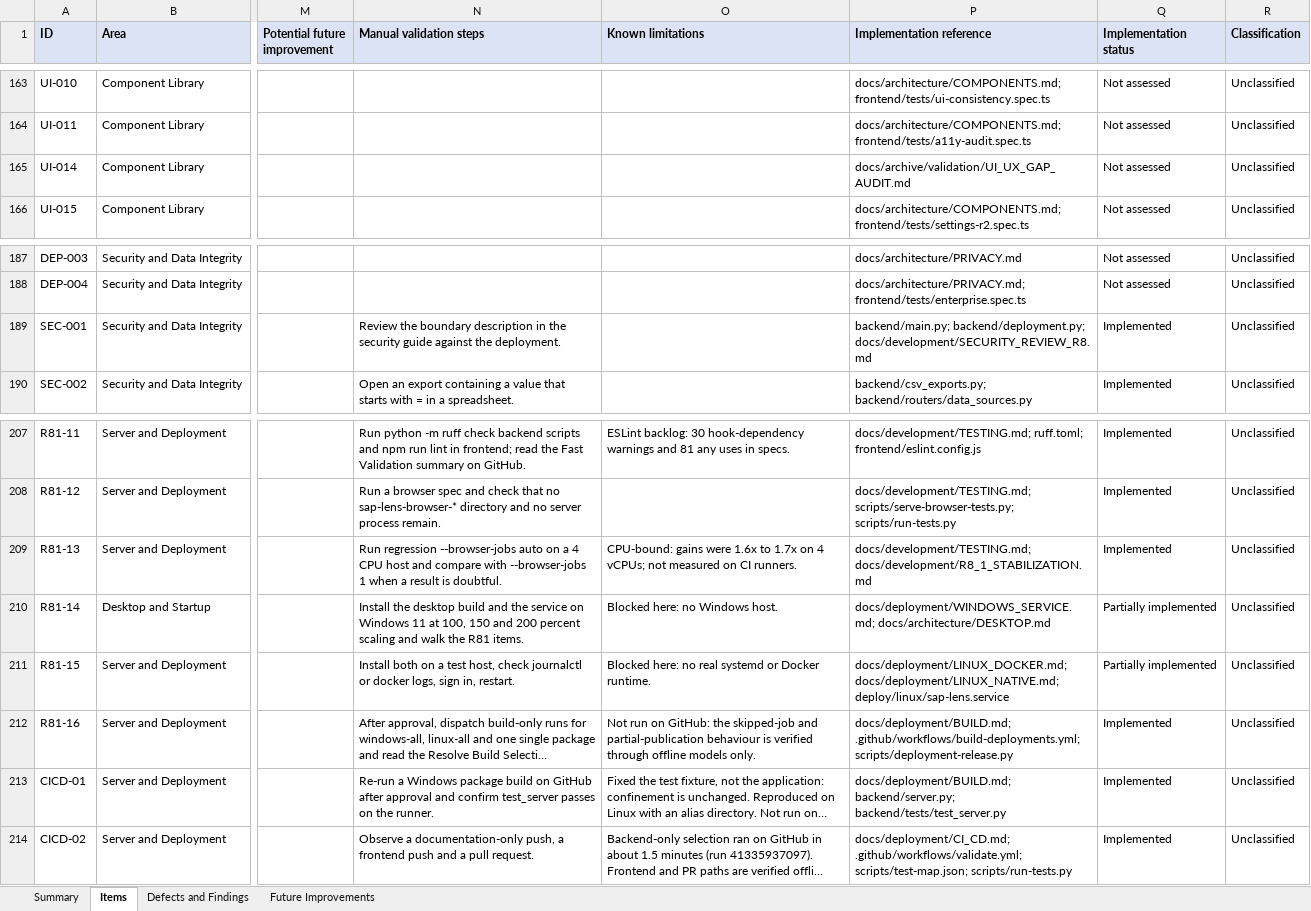
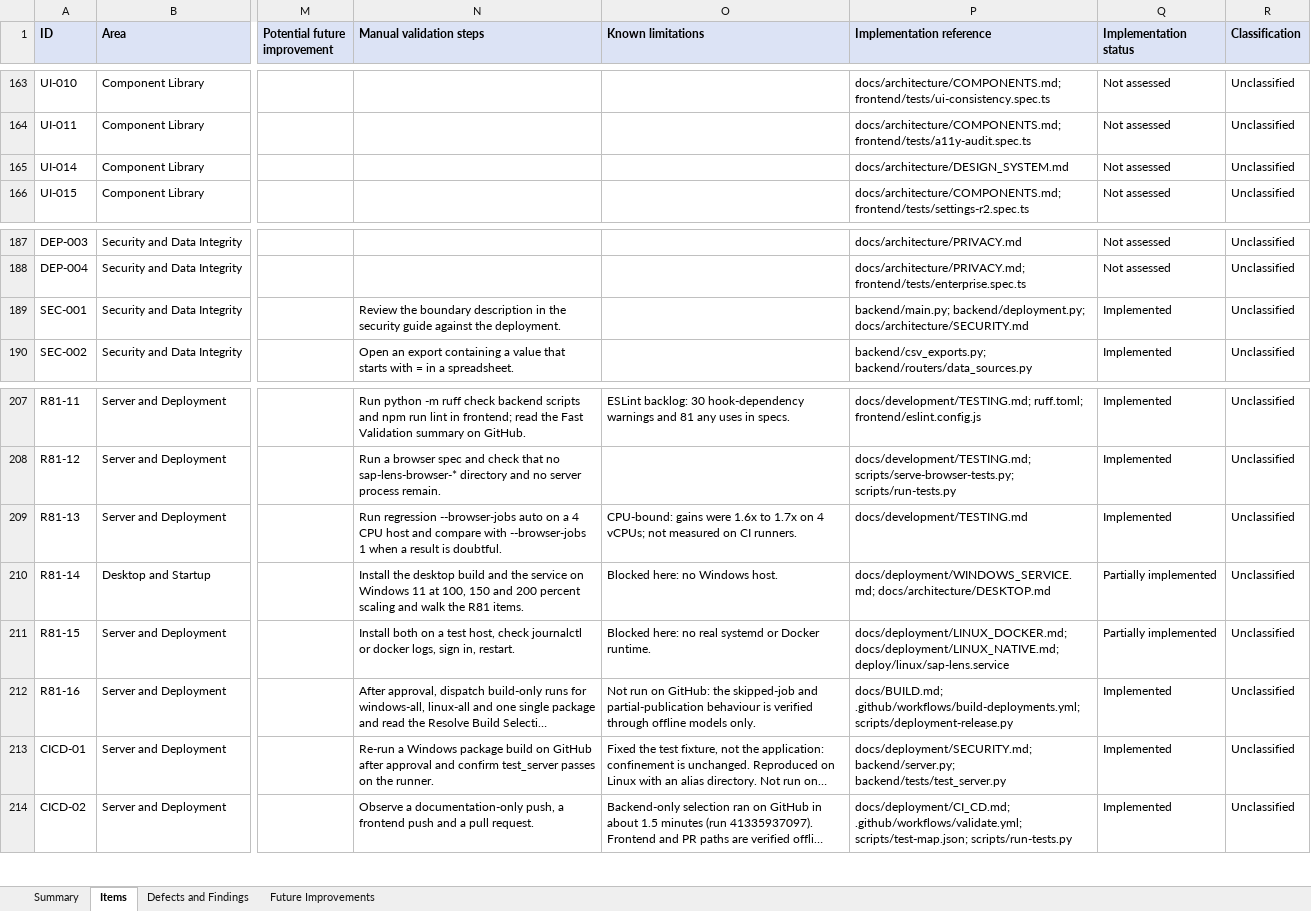
Before and after one commit to OnlyDrey/sap-lens, an Excel workbook: docs/validation/validation-tracker.xlsx, sheet Items, drawn as a sheet; only a part is shown, gaps mark what is left out; long unchanged cells end in …; values as stored, in another font and other column widths than the file's, no borders; conditional formats and table styles not drawn; the diff names each change by its address in the sheet, - before the commit and + after, or states it on an @@ line.

```diff
--- a/docs/validation/validation-tracker.xlsx (sheet Items)
+++ b/docs/validation/validation-tracker.xlsx (sheet Items)
-P165 (Implementation reference): docs/archive/validation/UI_UX_GAP_AUDIT.md
+P165 (Implementation reference): docs/architecture/DESIGN_SYSTEM.md
-P189 (Implementation reference): backend/main.py; backend/deployment.py; docs/development/SECURITY_REVIEW_R8.md
+P189 (Implementation reference): backend/main.py; backend/deployment.py; docs/architecture/SECURITY.md
-P209 (Implementation reference): docs/development/TESTING.md; docs/development/R8_1_STABILIZATION.md
+P209 (Implementation reference): docs/development/TESTING.md
-P212 (Implementation reference): docs/deployment/BUILD.md; .github/workflows/build-deployments.yml; scripts/deployment-release.py
+P212 (Implementation reference): docs/BUILD.md; .github/workflows/build-deployments.yml; scripts/deployment-release.py
-P213 (Implementation reference): docs/deployment/BUILD.md; backend/server.py; backend/tests/test_server.py
+P213 (Implementation reference): docs/deployment/SECURITY.md; backend/server.py; backend/tests/test_server.py
```
Also changed, not shown: 2 other files.
